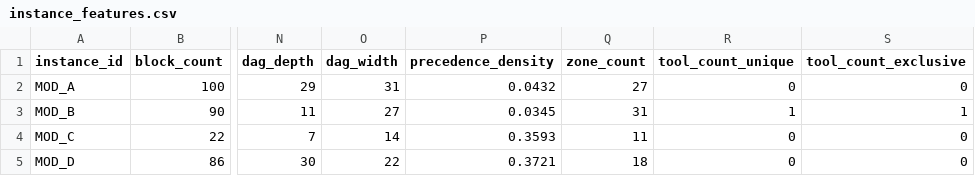
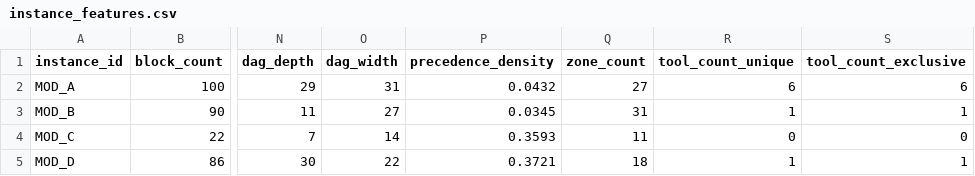
Before and after one commit to zxuhan/hls, a CSV file: experiments/results/instance_features.csv, drawn as a sheet; only a part is shown, gaps mark what is left out; the diff names each change by its address in the sheet, - before the commit and + after, or states it on an @@ line.

```diff
--- a/experiments/results/instance_features.csv
+++ b/experiments/results/instance_features.csv
-R2 (tool_count_unique): 0
+R2 (tool_count_unique): 6
-S2 (tool_count_exclusive): 0
+S2 (tool_count_exclusive): 6
-R5 (tool_count_unique): 0
+R5 (tool_count_unique): 1
-S5 (tool_count_exclusive): 0
+S5 (tool_count_exclusive): 1
```
Also changed, not shown: experiments/results/run_MOD_A.csv, experiments/results/run_MOD_B.csv, 6 other files.
